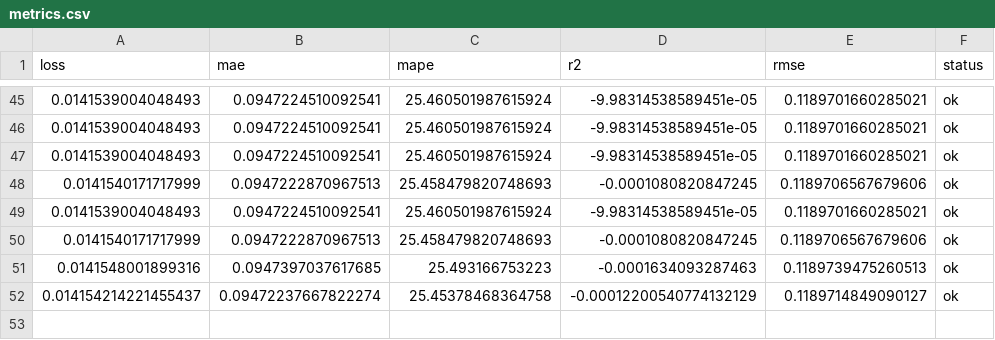
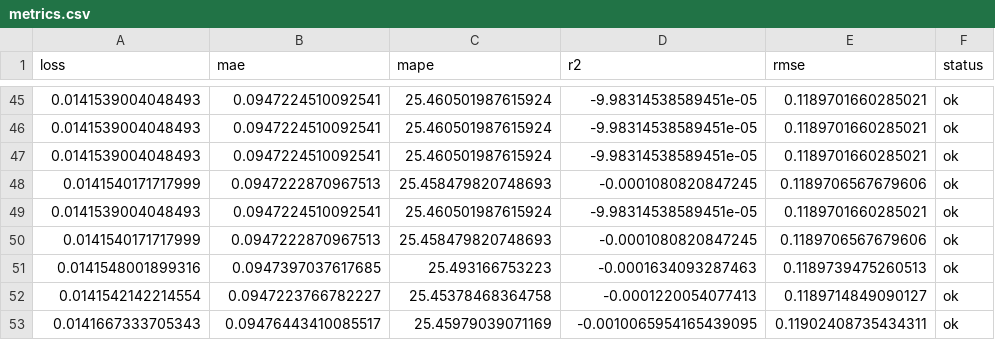
Before and after one commit to autobotsmlops/project, a CSV file: metrics.csv, drawn as a sheet; only a part is shown, gaps mark what is left out.

```diff
--- a/metrics.csv
+++ b/metrics.csv
@@ -51,2 +51,3 @@ loss,mae,mape,r2,rmse,status
 0.0141548001899316,0.0947397037617685,25.493166753223,-0.0001634093287463,0.1189739475260513,ok
-0.014154214221455437,0.09472237667822274,25.45378468364758,-0.00012200540774132129,0.1189714849090127,ok
+0.0141542142214554,0.0947223766782227,25.45378468364758,-0.0001220054077413,0.1189714849090127,ok
+0.0141667333705343,0.09476443410085517,25.45979039071169,-0.0010065954165439095,0.11902408735434311,ok
```
